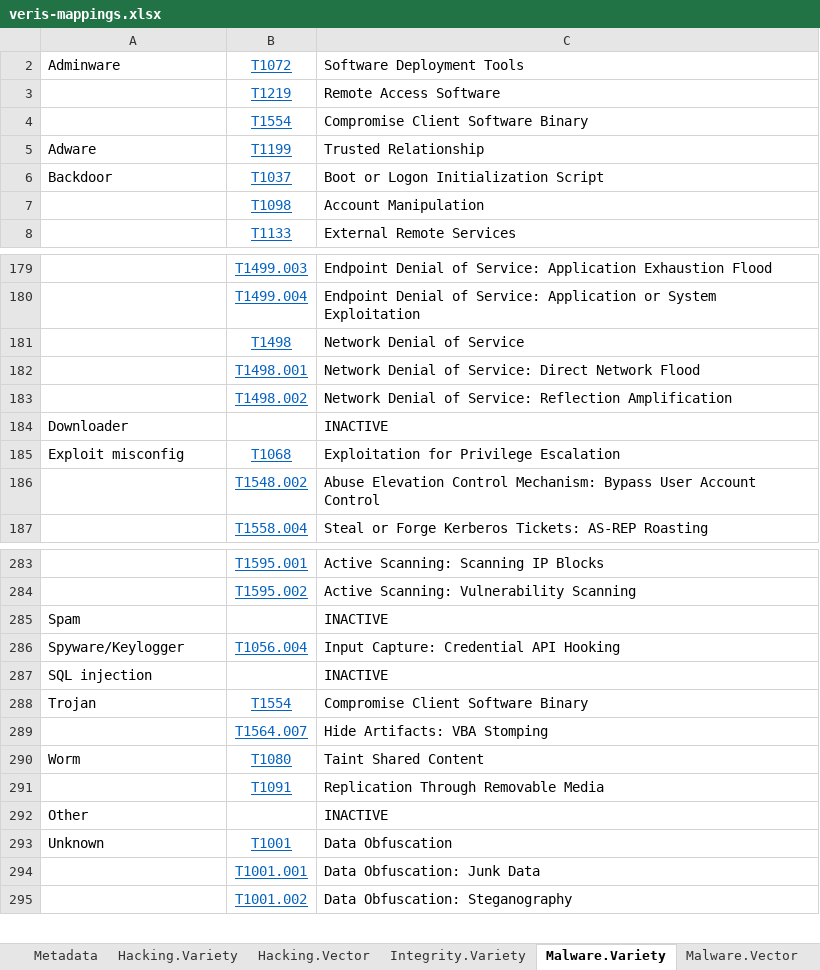
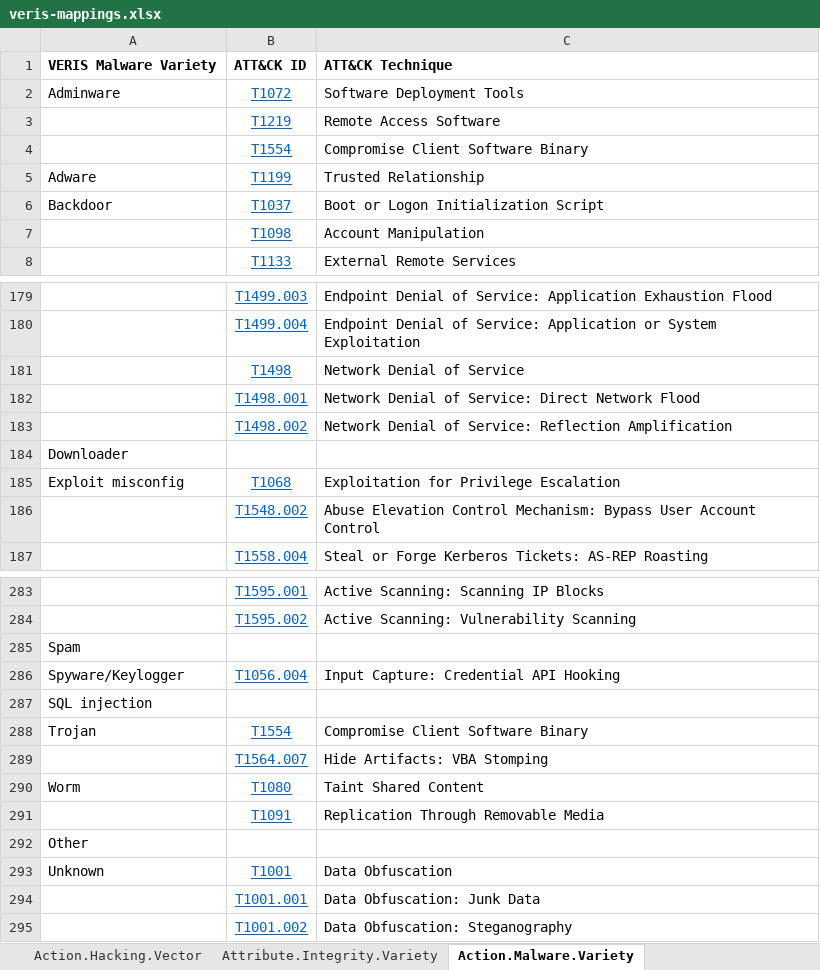
Before and after one commit to center-for-threat-informed-defense/attack_to_veris, an Excel workbook: frameworks/veris/veris-mappings.xlsx, sheet Action.Malware.Variety, drawn as a sheet; only a part is shown, gaps mark what is left out; values as stored, in another font and other column widths than the file's, no borders; the diff names each change by its address in the sheet, - before the commit and + after, or states it on an @@ line.

Commit message:
Update scripts to handle addtl sheets; update mappings

```diff
--- a/frameworks/veris/veris-mappings.xlsx (sheet Action.Malware.Variety)
+++ b/frameworks/veris/veris-mappings.xlsx (sheet Action.Malware.Variety)
-sheet tab: Hacking.Vector
+sheet tab: Action.Hacking.Vector
-sheet tab: Integrity.Variety
+sheet tab: Attribute.Integrity.Variety
-sheet tab: Malware.Variety
+sheet tab: Action.Malware.Variety
@@ row 1 unhidden: VERIS Malware Variety | ATT&CK ID | ATT&CK Technique @@
-C184: INACTIVE
+C184: (empty)
-C285: INACTIVE
+C285: (empty)
-C287: INACTIVE
+C287: (empty)
-C292: INACTIVE
+C292: (empty)
```
Also changed, not shown: sheet Value_chain, sheet Action.Hacking.Variety, sheet Action.Social.Variety, sheet Action.Social.Vector, sheet Action.Malware.Vector, sheet Attribute.Integrity.Variety, 1 more sheet, other sheet tabs, frameworks/veris/veris-list-mappings.xlsx, 5 other files.
